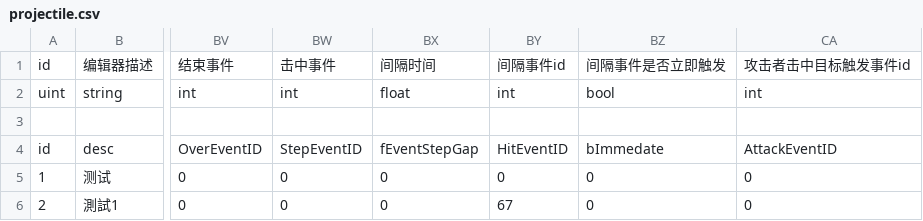
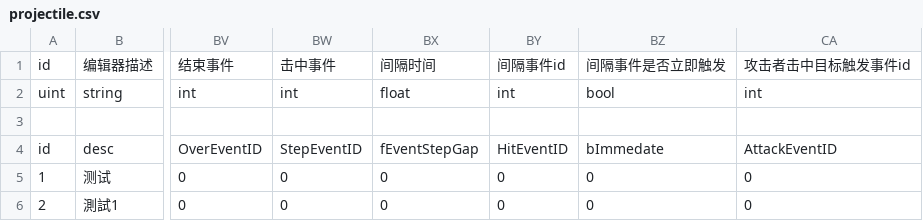
Before and after one commit to dfnum1/HappyWorld, a CSV file: Developer/Client/Assets/DatasRef/Config/Csv/projectile.csv, drawn as a sheet; only a part is shown, gaps mark what is left out; the diff names each change by its address in the sheet, - before the commit and + after, or states it on an @@ line.

```diff
--- a/Developer/Client/Assets/DatasRef/Config/Csv/projectile.csv
+++ b/Developer/Client/Assets/DatasRef/Config/Csv/projectile.csv
-BY6: 67
+BY6: 0
```
Also changed, not shown: 19 other files.
